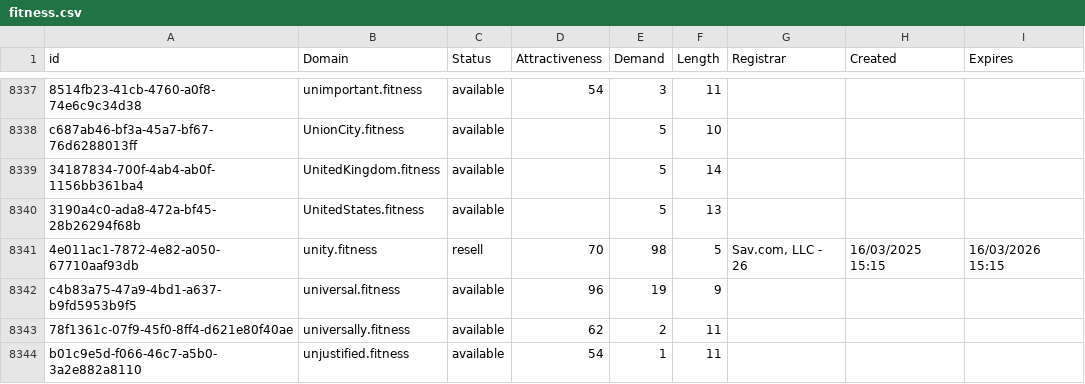
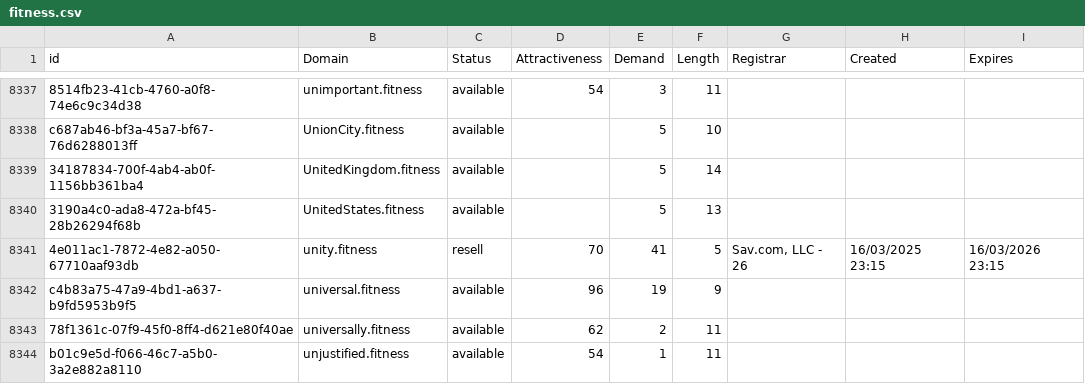
Before and after one commit to UniqueDomains/fitness-oneword-domains, a CSV file: fitness.csv, drawn as a sheet; only a part is shown, gaps mark what is left out.

Commit message:
Domains update

```diff
--- a/fitness.csv
+++ b/fitness.csv
@@ -8340,3 +8340,3 @@ c687ab46-bf3a-45a7-bf67-76d6288013ff,UnionCity.fitness,available,,5,10,,,
 3190a4c0-ada8-472a-bf45-28b26294f68b,UnitedStates.fitness,available,,5,13,,,
-4e011ac1-7872-4e82-a050-67710aaf93db,unity.fitness,resell,70,98,5,"Sav.com, LLC - 26",16/03/2025 15:15,16/03/2026 15:15
+4e011ac1-7872-4e82-a050-67710aaf93db,unity.fitness,resell,70,41,5,"Sav.com, LLC - 26",16/03/2025 23:15,16/03/2026 23:15
 c4b83a75-47a9-4bd1-a637-b9fd5953b9f5,universal.fitness,available,96,19,9,,,
```
Also changed, not shown: 2 other files.
